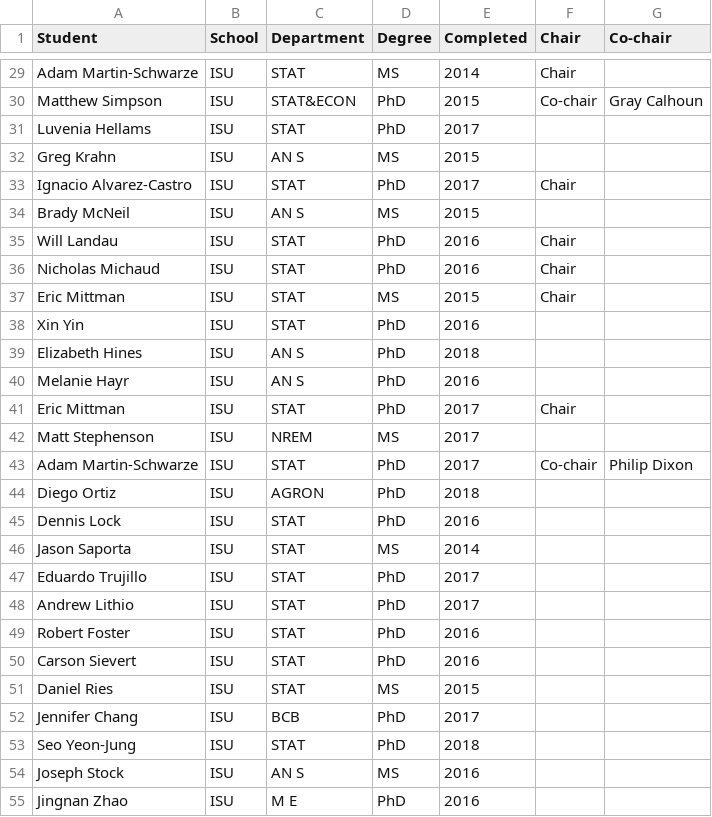
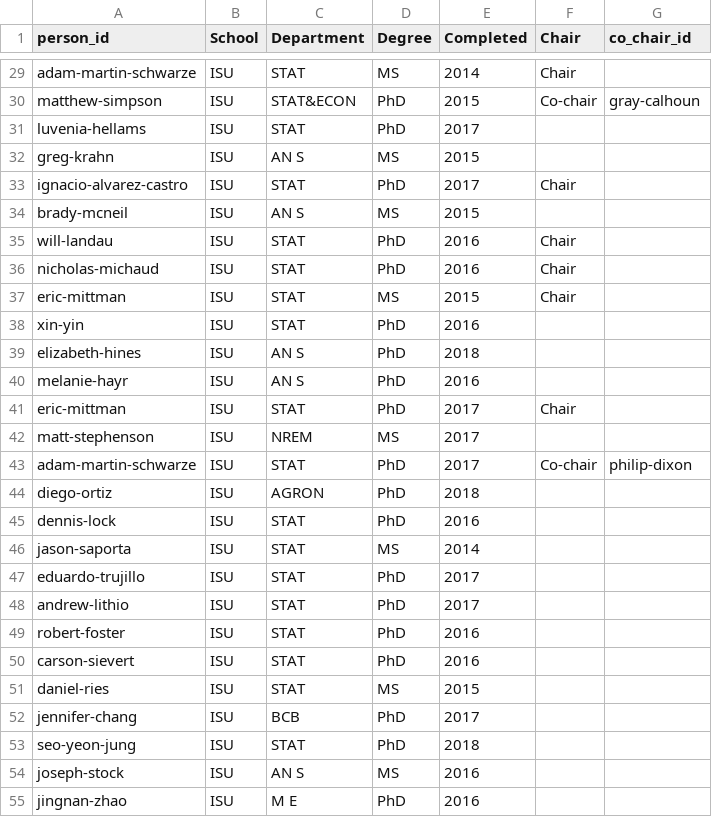
Before and after one commit to jarad/cv, a CSV file: studentcommittees.csv, drawn as a sheet; only a part is shown, gaps mark what is left out; the diff covers the shown part only; the diff names each change by its address in the sheet, - before the commit and + after, or states it on an @@ line.

```diff
--- a/studentcommittees.csv
+++ b/studentcommittees.csv
-A1: Student
+A1: person_id
-G1: Co-chair
+G1: co_chair_id
-A29 (person_id): Adam Martin-Schwarze
+A29 (person_id): adam-martin-schwarze
-A30 (person_id): Matthew Simpson
+A30 (person_id): matthew-simpson
-G30 (co_chair_id): Gray Calhoun
+G30 (co_chair_id): gray-calhoun
-A31 (person_id): Luvenia Hellams
+A31 (person_id): luvenia-hellams
-A32 (person_id): Greg Krahn
+A32 (person_id): greg-krahn
-A33 (person_id): Ignacio Alvarez-Castro
+A33 (person_id): ignacio-alvarez-castro
-A34 (person_id): Brady McNeil
+A34 (person_id): brady-mcneil
-A35 (person_id): Will Landau
+A35 (person_id): will-landau
-A36 (person_id): Nicholas Michaud
+A36 (person_id): nicholas-michaud
-A37 (person_id): Eric Mittman
+A37 (person_id): eric-mittman
-A38 (person_id): Xin Yin
+A38 (person_id): xin-yin
-A39 (person_id): Elizabeth Hines
+A39 (person_id): elizabeth-hines
-A40 (person_id): Melanie Hayr
+A40 (person_id): melanie-hayr
-A41 (person_id): Eric Mittman
+A41 (person_id): eric-mittman
-A42 (person_id): Matt Stephenson
+A42 (person_id): matt-stephenson
-A43 (person_id): Adam Martin-Schwarze
+A43 (person_id): adam-martin-schwarze
-G43 (co_chair_id): Philip Dixon
+G43 (co_chair_id): philip-dixon
-A44 (person_id): Diego Ortiz
+A44 (person_id): diego-ortiz
-A45 (person_id): Dennis Lock
+A45 (person_id): dennis-lock
-A46 (person_id): Jason Saporta
+A46 (person_id): jason-saporta
-A47 (person_id): Eduardo Trujillo
+A47 (person_id): eduardo-trujillo
-A48 (person_id): Andrew Lithio
+A48 (person_id): andrew-lithio
-A49 (person_id): Robert Foster
+A49 (person_id): robert-foster
-A50 (person_id): Carson Sievert
+A50 (person_id): carson-sievert
-A51 (person_id): Daniel Ries
+A51 (person_id): daniel-ries
-A52 (person_id): Jennifer Chang
+A52 (person_id): jennifer-chang
-A53 (person_id): Seo Yeon-Jung
+A53 (person_id): seo-yeon-jung
-A54 (person_id): Joseph Stock
+A54 (person_id): joseph-stock
-A55 (person_id): Jingnan Zhao
+A55 (person_id): jingnan-zhao
```
Also changed, not shown: 101 edited cells elsewhere in this file, 1 other file.
